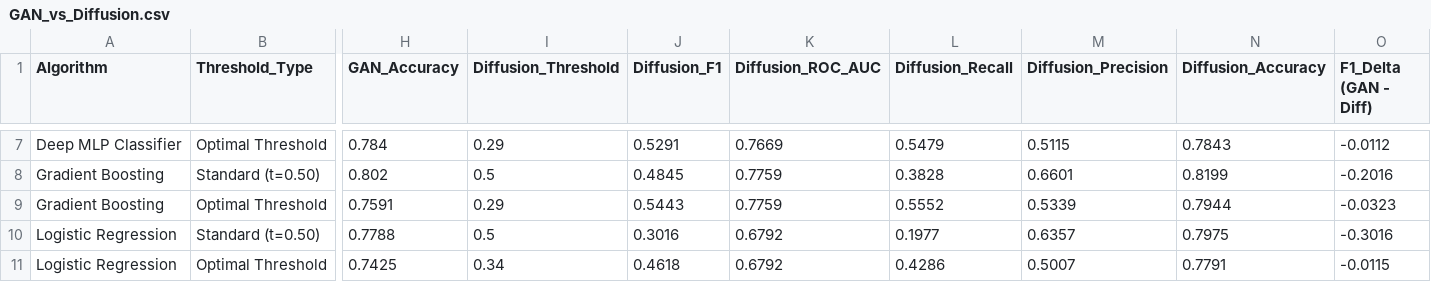
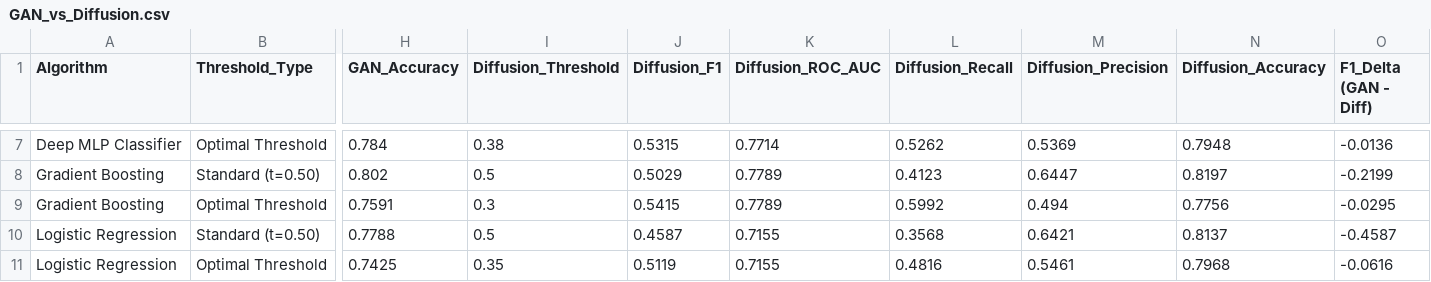
Before and after one commit to Tashya924/ML-research-on-credit-risk-analysis, a CSV file: summary/metrics/GAN_vs_Diffusion.csv, drawn as a sheet; only a part is shown, gaps mark what is left out; the diff covers the shown part only; the diff names each change by its address in the sheet, - before the commit and + after, or states it on an @@ line.

Commit message:
Fix diffusion pipeline, add default-ratio experiment, refresh diffusion stats
- Regenerate diffusion columns of GAN_vs_Diffusion.csv and
  synthetic_data_statistical_fidelity.csv from a fresh TabDDPM run
  (3,000 + 3,000 rows trained on the training split only)
- train.py: generate TabDDPM data when data/synthetic_tabddpm.csv is missing,
  add experiment 6 (Diffusion_ratio.csv), add real-only size 0 to diffusion
  size scaling, fit a fresh model per scenario
- evaluation: share one train/evaluate helper between size and ratio benchmarks
- generator_diffusion: never sample the pool with replacement
- leaky GAN/diffusion runs no longer share model caches with corrected runs
- models: import xgboost before torch (macOS segfault), seed PyTorch wrapper
- notebook: fix syntax errors, missing import, stale column name

```diff
--- a/summary/metrics/GAN_vs_Diffusion.csv
+++ b/summary/metrics/GAN_vs_Diffusion.csv
-I7 (Diffusion_Threshold): 0.29
+I7 (Diffusion_Threshold): 0.38
-J7 (Diffusion_F1): 0.5291
+J7 (Diffusion_F1): 0.5315
-K7 (Diffusion_ROC_AUC): 0.7669
+K7 (Diffusion_ROC_AUC): 0.7714
-L7 (Diffusion_Recall): 0.5479
+L7 (Diffusion_Recall): 0.5262
-M7 (Diffusion_Precision): 0.5115
+M7 (Diffusion_Precision): 0.5369
-N7 (Diffusion_Accuracy): 0.7843
+N7 (Diffusion_Accuracy): 0.7948
-O7 (F1_Delta (GAN - Diff)): -0.0112
+O7 (F1_Delta (GAN - Diff)): -0.0136
-J8 (Diffusion_F1): 0.4845
+J8 (Diffusion_F1): 0.5029
-K8:K9 (Diffusion_ROC_AUC): 0.7759
+K8:K9 (Diffusion_ROC_AUC): 0.7789
-L8 (Diffusion_Recall): 0.3828
+L8 (Diffusion_Recall): 0.4123
-M8 (Diffusion_Precision): 0.6601
+M8 (Diffusion_Precision): 0.6447
-N8 (Diffusion_Accuracy): 0.8199
+N8 (Diffusion_Accuracy): 0.8197
-O8 (F1_Delta (GAN - Diff)): -0.2016
+O8 (F1_Delta (GAN - Diff)): -0.2199
-I9 (Diffusion_Threshold): 0.29
+I9 (Diffusion_Threshold): 0.3
-J9 (Diffusion_F1): 0.5443
+J9 (Diffusion_F1): 0.5415
-L9 (Diffusion_Recall): 0.5552
+L9 (Diffusion_Recall): 0.5992
-M9 (Diffusion_Precision): 0.5339
+M9 (Diffusion_Precision): 0.494
-N9 (Diffusion_Accuracy): 0.7944
+N9 (Diffusion_Accuracy): 0.7756
-O9 (F1_Delta (GAN - Diff)): -0.0323
+O9 (F1_Delta (GAN - Diff)): -0.0295
-J10 (Diffusion_F1): 0.3016
+J10 (Diffusion_F1): 0.4587
-K10:K11 (Diffusion_ROC_AUC): 0.6792
+K10:K11 (Diffusion_ROC_AUC): 0.7155
-L10 (Diffusion_Recall): 0.1977
+L10 (Diffusion_Recall): 0.3568
-M10 (Diffusion_Precision): 0.6357
+M10 (Diffusion_Precision): 0.6421
-N10 (Diffusion_Accuracy): 0.7975
+N10 (Diffusion_Accuracy): 0.8137
-O10 (F1_Delta (GAN - Diff)): -0.3016
+O10 (F1_Delta (GAN - Diff)): -0.4587
-I11 (Diffusion_Threshold): 0.34
+I11 (Diffusion_Threshold): 0.35
-J11 (Diffusion_F1): 0.4618
+J11 (Diffusion_F1): 0.5119
-L11 (Diffusion_Recall): 0.4286
+L11 (Diffusion_Recall): 0.4816
-M11 (Diffusion_Precision): 0.5007
+M11 (Diffusion_Precision): 0.5461
-N11 (Diffusion_Accuracy): 0.7791
+N11 (Diffusion_Accuracy): 0.7968
-O11 (F1_Delta (GAN - Diff)): -0.0115
+O11 (F1_Delta (GAN - Diff)): -0.0616
```
Also changed, not shown: 70 edited cells elsewhere in this file, summary/metrics/synthetic_data_statistical_fidelity.csv, 7 other files.
